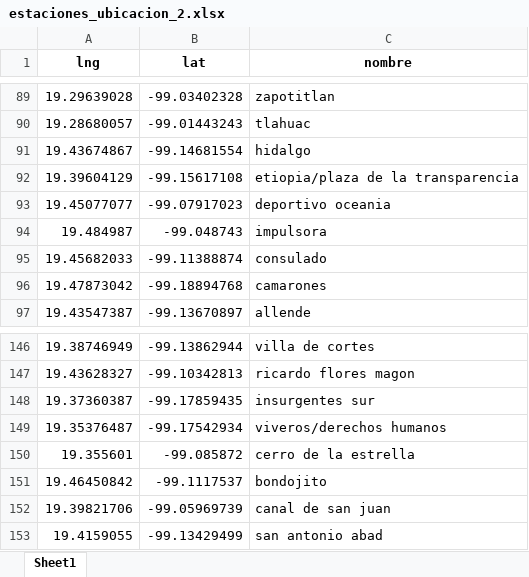
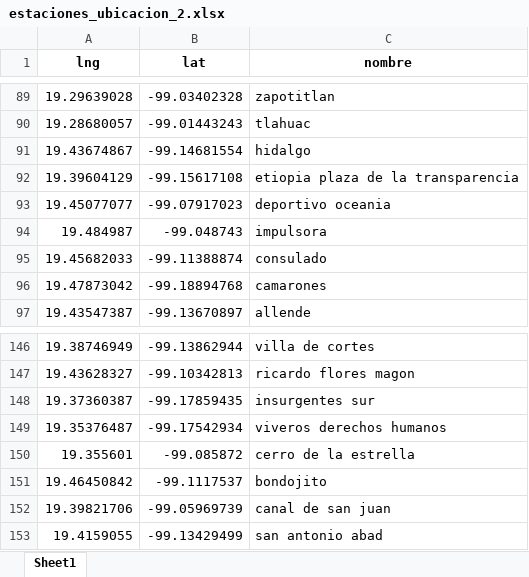
Before and after one commit to ronihdzz/metro-maps-cdmx, an Excel workbook: procesamiento_datos/datos/procesados/estaciones_ubicacion_2.xlsx, sheet Sheet1, drawn as a sheet; only a part is shown, gaps mark what is left out; values as stored, in another font and other column widths than the file's, no borders; the diff names each change by its address in the sheet, - before the commit and + after, or states it on an @@ line.

```diff
--- a/procesamiento_datos/datos/procesados/estaciones_ubicacion_2.xlsx (sheet Sheet1)
+++ b/procesamiento_datos/datos/procesados/estaciones_ubicacion_2.xlsx (sheet Sheet1)
-C92 (nombre): etiopia/plaza de la transparencia
+C92 (nombre): etiopia plaza de la transparencia
-C149 (nombre): viveros/derechos humanos
+C149 (nombre): viveros derechos humanos
```
Also changed, not shown: procesamiento_datos/datos/procesados/estaciones_separacion.xlsx, procesamiento_datos/datos/procesados/estaciones_ubicacion.xlsx, 9 other files.
